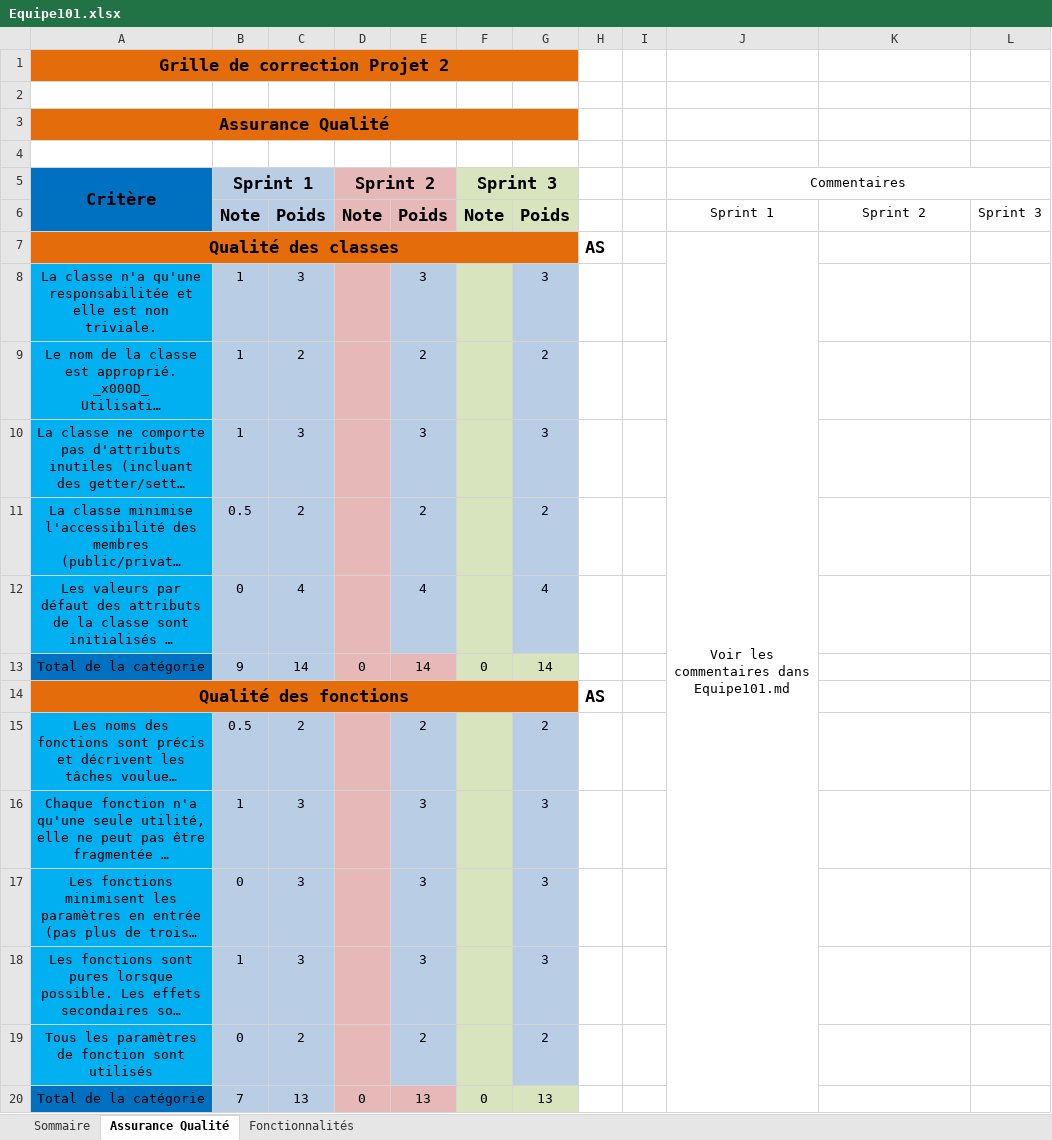
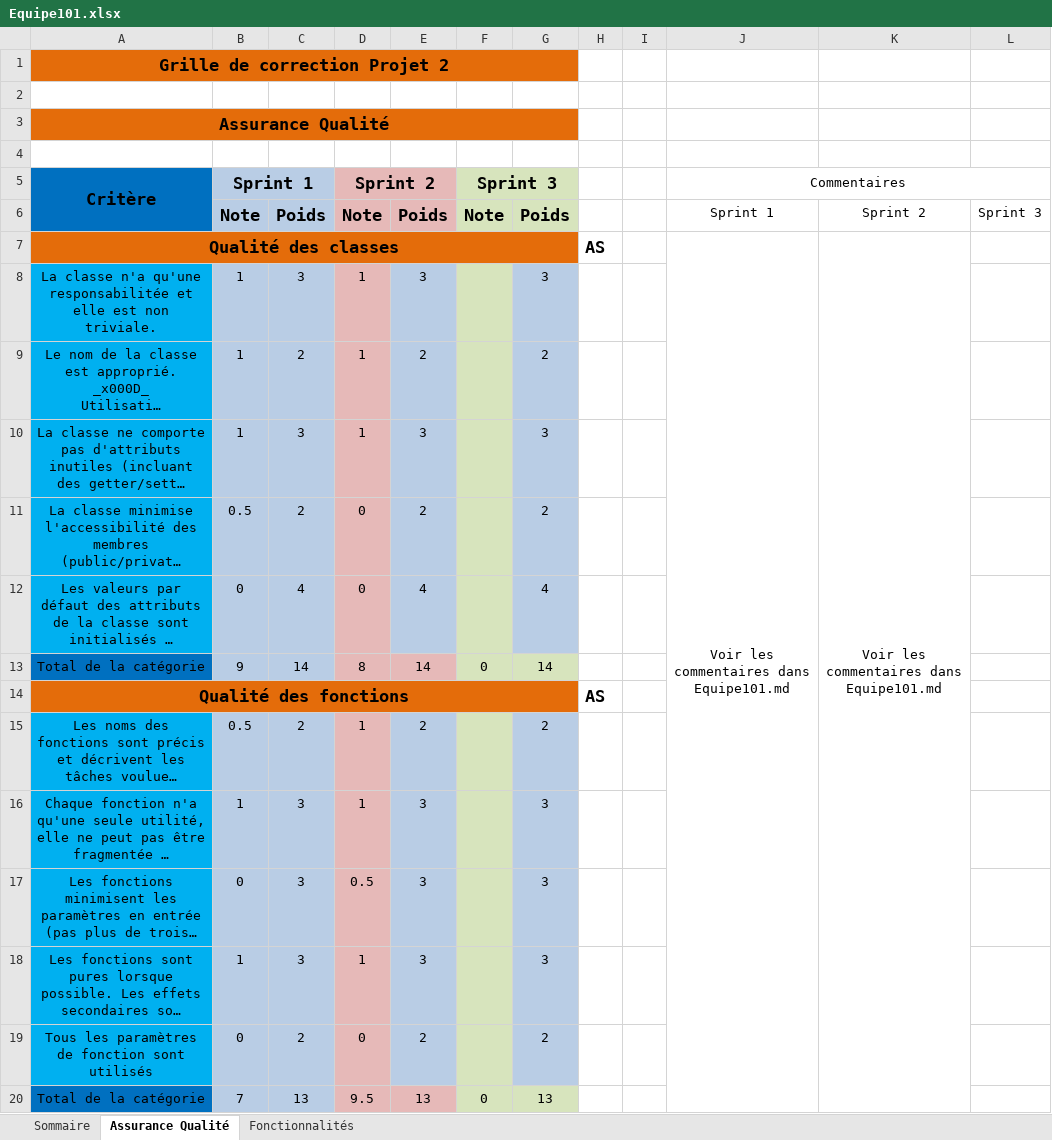
Before and after one commit to GM07/Poly-Ink, an Excel workbook: Equipe101.xlsx, sheet Assurance Qualité, drawn as a sheet; only a part is shown; long unchanged cells end in …; values as stored, in another font and other column widths than the file's, no borders; the diff covers the shown part only; the diff names each change by its address in the sheet, - before the commit and + after, or states it on an @@ line.

Commit message:
Ajout de la correction sur sprint2

```diff
--- a/Equipe101.xlsx (sheet Assurance Qualité)
+++ b/Equipe101.xlsx (sheet Assurance Qualité)
-K7: (empty)
+K7: Voir les commentaires dans Equipe101.md
+K7:K56 merged
-D8:D10 (Sprint 2): (empty)
+D8:D10 (Sprint 2): 1
-D11:D12 (Sprint 2): (empty)
+D11:D12 (Sprint 2): 0
-D13 (Sprint 2): 0
+D13 (Sprint 2): 8
-D15:D16 (Sprint 2): (empty)
+D15:D16 (Sprint 2): 1
-D17 (Sprint 2): (empty)
+D17 (Sprint 2): 0.5
-D18 (Sprint 2): (empty)
+D18 (Sprint 2): 1
-D19 (Sprint 2): (empty)
+D19 (Sprint 2): 0
-D20 (Sprint 2): 0
+D20 (Sprint 2): 9.5
```
Also changed, not shown: 34 edited cells elsewhere in this sheet, sheet Fonctionnalités, sheet Sommaire, 1 other file.
